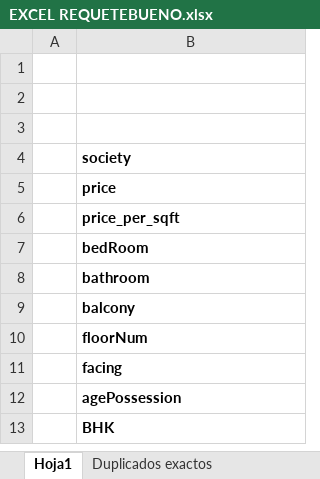
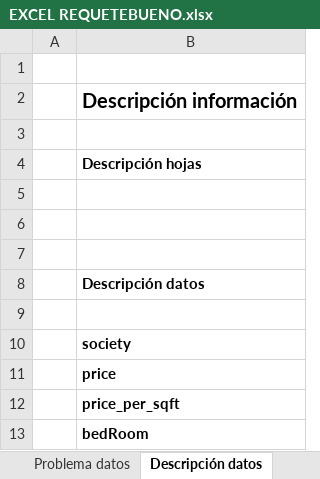
Before and after one commit to Gabijc/Proyecto1_DashboardExcel, an Excel workbook: EXCEL REQUETEBUENO.xlsx, sheet Descripción datos, drawn as a sheet; only a part is shown; the shorter side is filled out with more unchanged rows; values as stored, in another font and other column widths than the file's, no borders; the diff names each change by its address in the sheet, - before the commit and + after, or states it on an @@ line.

```diff
--- a/EXCEL REQUETEBUENO.xlsx (sheet Descripción datos)
+++ b/EXCEL REQUETEBUENO.xlsx (sheet Descripción datos)
-sheet tab: Hoja1
+sheet tab: Descripción datos
+sheet tab: Problema datos
+row 2:  | Descripción información
+row 4:  | Descripción hojas
+row 5: (empty)
+row 6: (empty)
+row 7: (empty)
+row 8:  | Descripción datos
```
Also changed, not shown: sheet datos limpios, sheet Duplicados y nulos, other sheet tabs.
